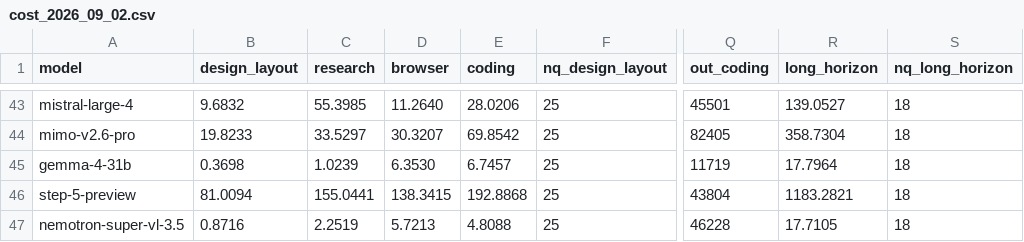
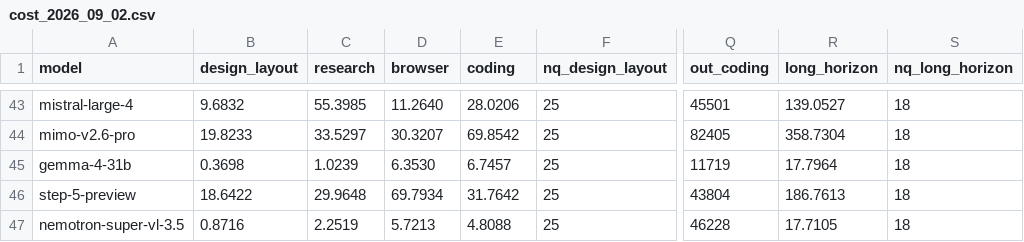
Before and after one commit to LiveBench/new-livebench, a CSV file: v2/cost_2026_09_02.csv, drawn as a sheet; only a part is shown, gaps mark what is left out; the diff names each change by its address in the sheet, - before the commit and + after, or states it on an @@ line.

```diff
--- a/v2/cost_2026_09_02.csv
+++ b/v2/cost_2026_09_02.csv
-B46 (design_layout): 81.0094
+B46 (design_layout): 18.6422
-C46 (research): 155.0441
+C46 (research): 29.9648
-D46 (browser): 138.3415
+D46 (browser): 69.7934
-E46 (coding): 192.8868
+E46 (coding): 31.7642
-R46 (long_horizon): 1183.2821
+R46 (long_horizon): 186.7613
```
Also changed, not shown: 7 other files.
